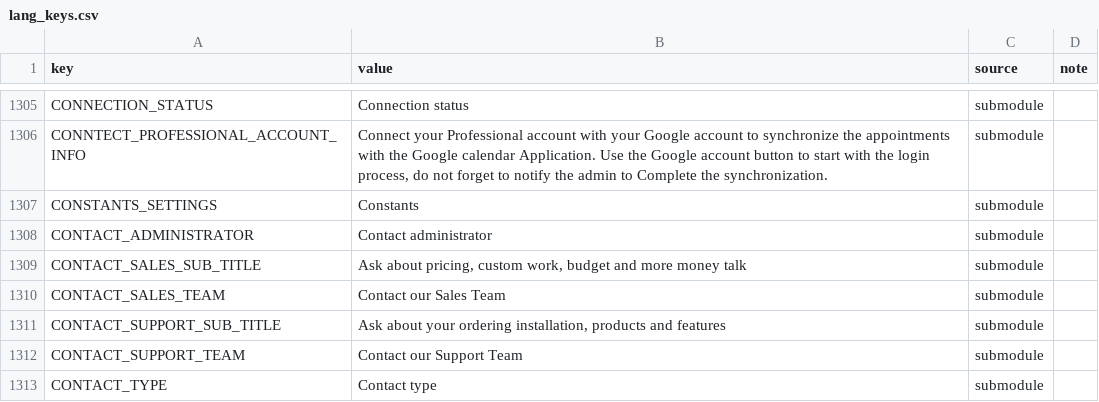
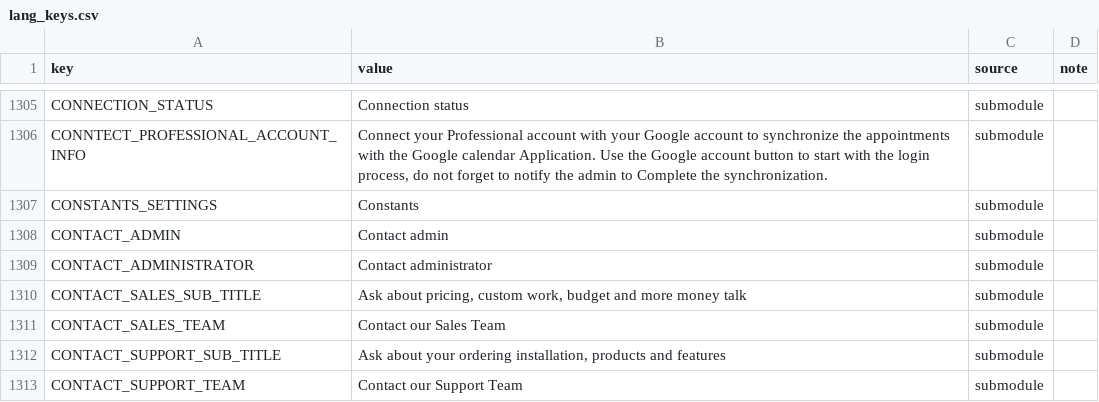
Before and after one commit to Ordering-co/ordering-dashboard, a CSV file: i18n/lang_keys.csv, drawn as a sheet; only a part is shown, gaps mark what is left out; the shorter side is filled out with more unchanged rows; the diff names each change by its address in the sheet, - before the commit and + after, or states it on an @@ line.

```diff
--- a/i18n/lang_keys.csv
+++ b/i18n/lang_keys.csv
+row 1308: CONTACT_ADMIN | Contact admin | submodule
```
Also changed, not shown: 11 other files.
